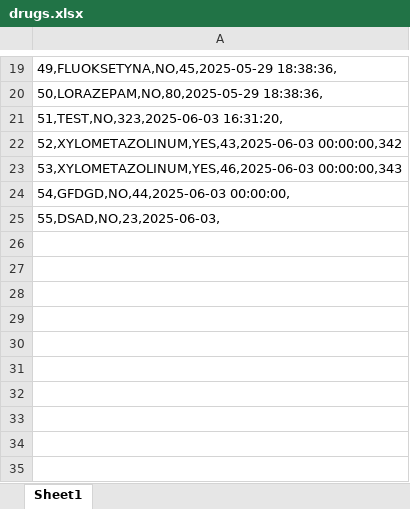
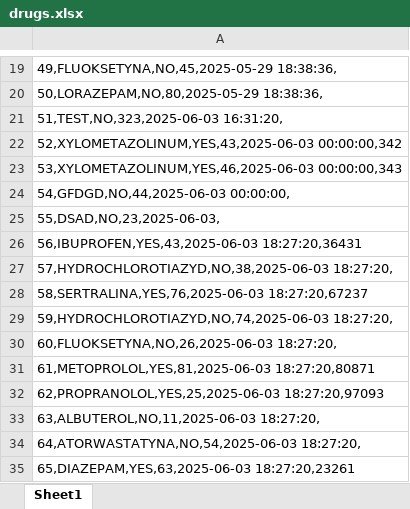
Before and after one commit to daniel22b/Pharmacy, an Excel workbook: drugs.xlsx, sheet Sheet1, drawn as a sheet; only a part is shown, gaps mark what is left out; values as stored, in another font and other column widths than the file's, no borders; the diff names each change by its address in the sheet, - before the commit and + after, or states it on an @@ line.

```diff
--- a/drugs.xlsx (sheet Sheet1)
+++ b/drugs.xlsx (sheet Sheet1)
+row 26: 56,IBUPROFEN,YES,43,2025-06-03 18:27:20,36431
+row 27: 57,HYDROCHLOROTIAZYD,NO,38,2025-06-03 18:27:20,
+row 28: 58,SERTRALINA,YES,76,2025-06-03 18:27:20,67237
+row 29: 59,HYDROCHLOROTIAZYD,NO,74,2025-06-03 18:27:20,
+row 30: 60,FLUOKSETYNA,NO,26,2025-06-03 18:27:20,
+row 31: 61,METOPROLOL,YES,81,2025-06-03 18:27:20,80871
+row 32: 62,PROPRANOLOL,YES,25,2025-06-03 18:27:20,97093
+row 33: 63,ALBUTEROL,NO,11,2025-06-03 18:27:20,
+row 34: 64,ATORWASTATYNA,NO,54,2025-06-03 18:27:20,
+row 35: 65,DIAZEPAM,YES,63,2025-06-03 18:27:20,23261
```
Also changed, not shown: 4 other files.
